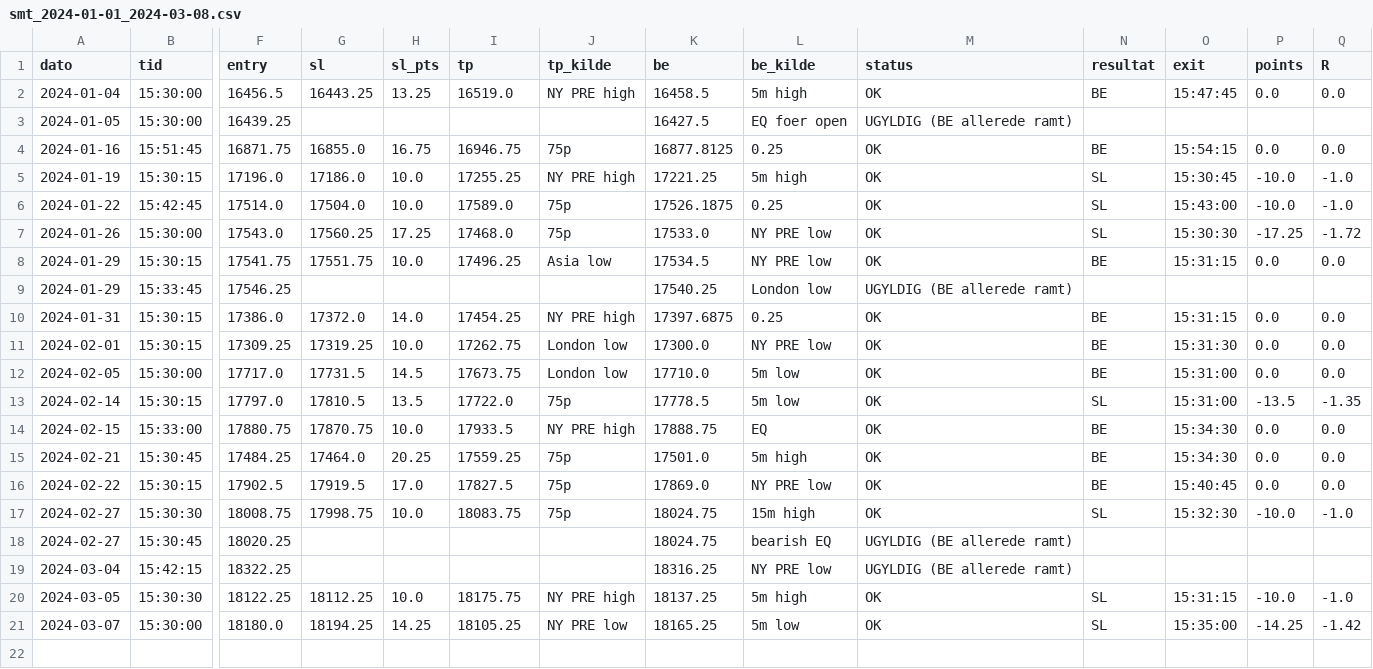
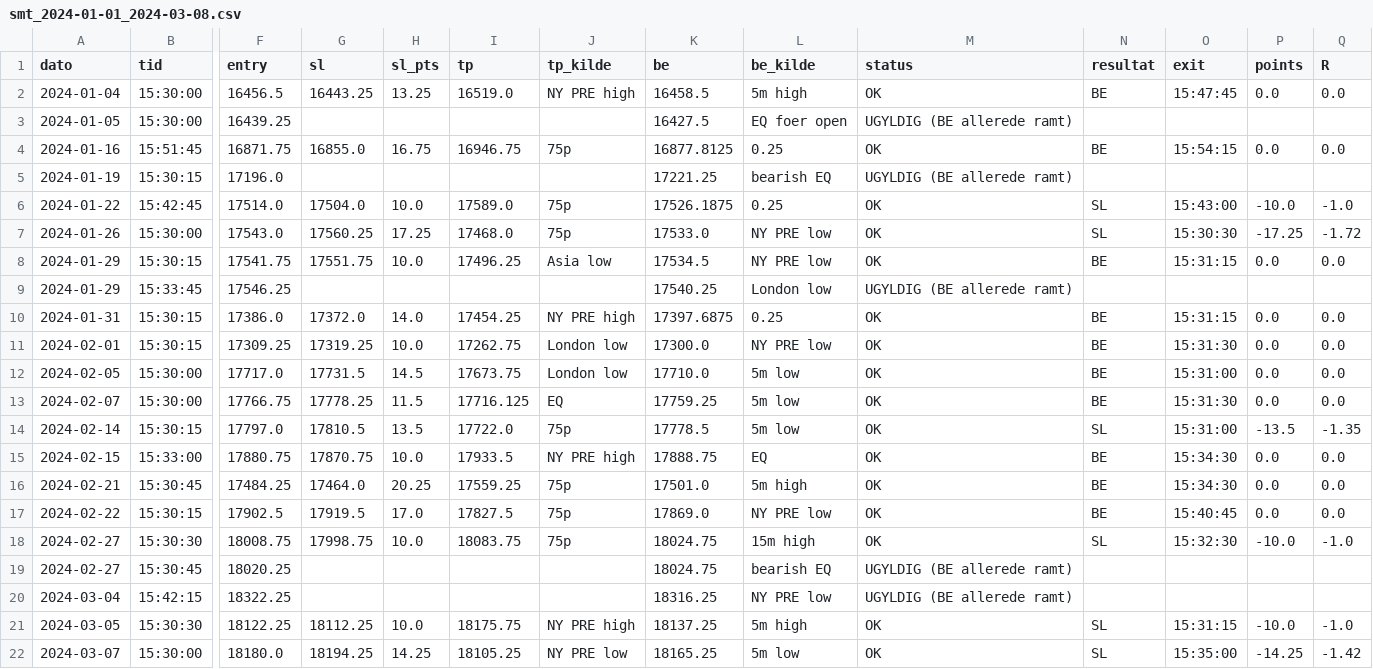
Before and after one commit to WilliamsHelbert/Budget-, a CSV file: backtest/smt_2024-01-01_2024-03-08.csv, drawn as a sheet; only a part is shown, gaps mark what is left out; rows hold the shown columns only; the diff names each change by its address in the sheet, - before the commit and + after, or states it on an @@ line.

```diff
--- a/backtest/smt_2024-01-01_2024-03-08.csv
+++ b/backtest/smt_2024-01-01_2024-03-08.csv
-G5 (sl): 17186.0
+G5 (sl): (empty)
-H5 (sl_pts): 10.0
+H5 (sl_pts): (empty)
-I5 (tp): 17255.25
+I5 (tp): (empty)
-J5 (tp_kilde): NY PRE high
+J5 (tp_kilde): (empty)
-L5 (be_kilde): 5m high
+L5 (be_kilde): bearish EQ
-M5 (status): OK
+M5 (status): UGYLDIG (BE allerede ramt)
-N5 (resultat): SL
+N5 (resultat): (empty)
-O5 (exit): 15:30:45
+O5 (exit): (empty)
-P5 (points): -10.0
+P5 (points): (empty)
-Q5 (R): -1.0
+Q5 (R): (empty)
+row 13: 2024-02-07 | 15:30:00 | 17766.75 | 17778.25 | 11.5 | 17716.125 | EQ | 17759.25 | 5m low | OK | BE | 15:31:30 | 0.0 | 0.0
```
Also changed, not shown: 2 other files.
